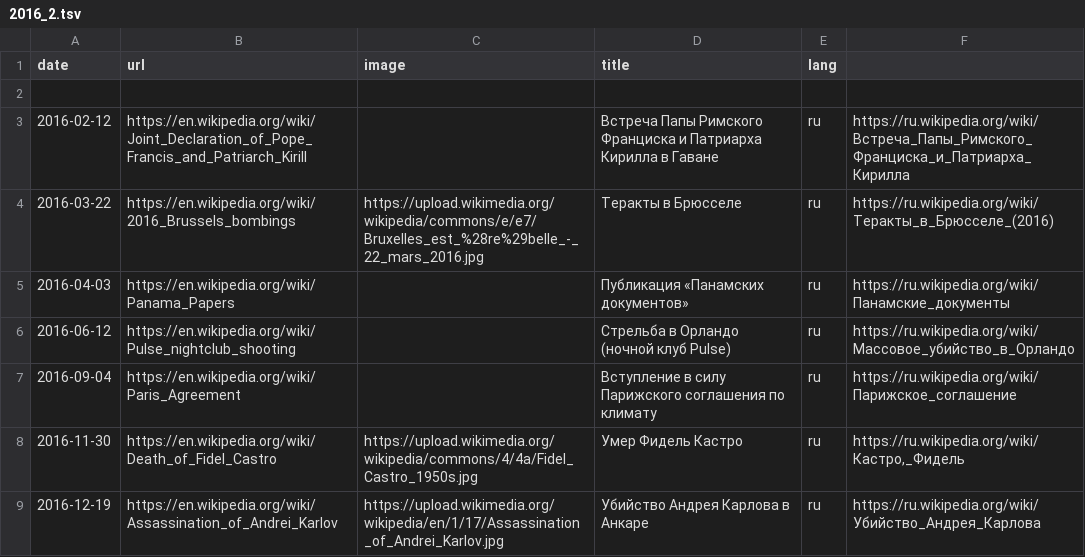
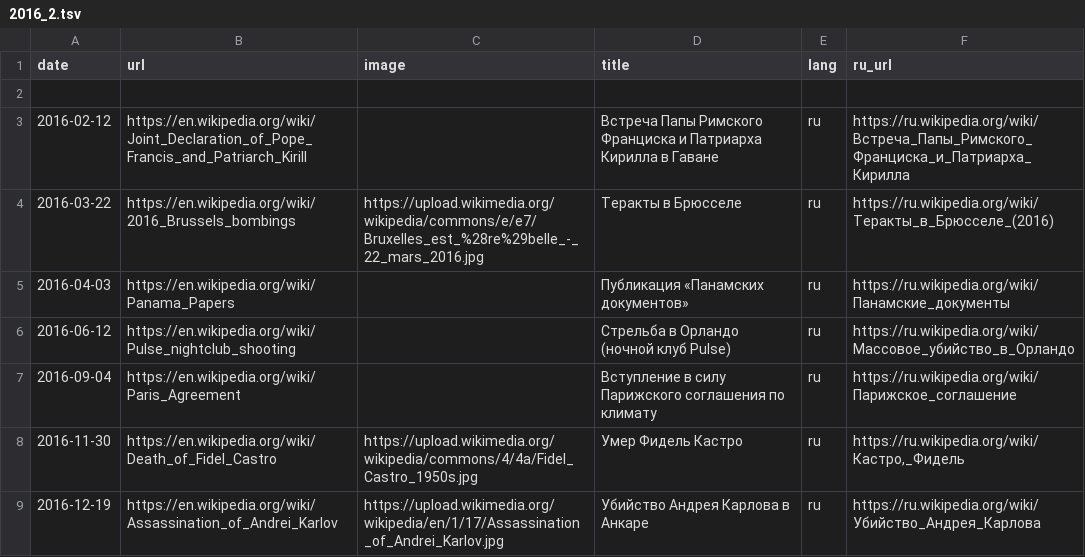
Before and after one commit to shishmanivan/LifeTimeline, a TSV file: src/history/sources/2016_2.tsv, drawn as a sheet.

```diff
--- a/src/history/sources/2016_2.tsv
+++ b/src/history/sources/2016_2.tsv
@@ -1,2 +1,2 @@
-date	url	image	title	lang
+date	url	image	title	lang	ru_url
 
```
Also changed, not shown: src/history/sources/2017_2.tsv, src/history/sources/2018.tsv, 27 other files.
